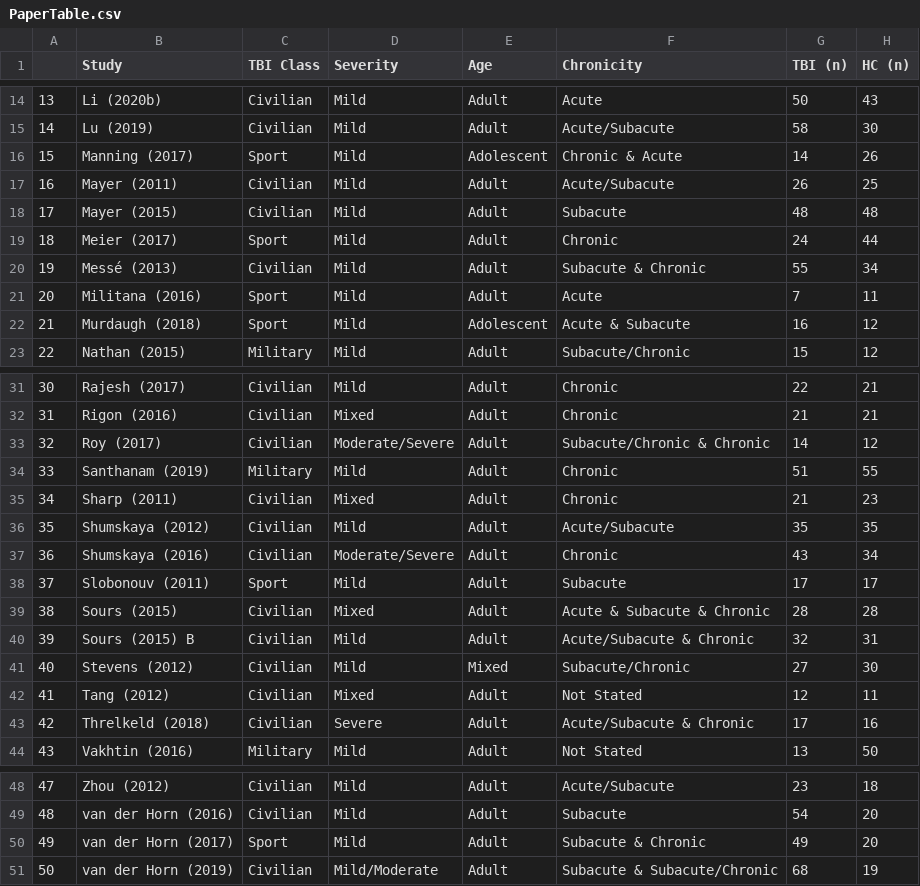
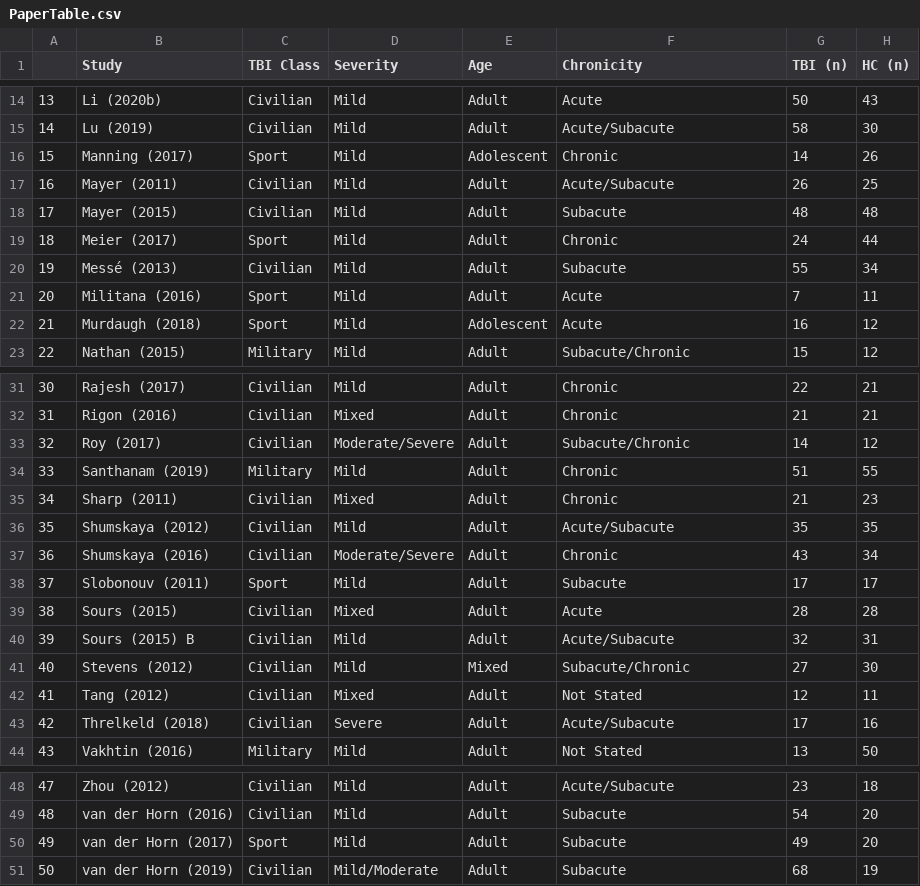
Before and after one commit to danielfrees/rsfMRI_LitReview, a CSV file: Data/PaperTable.csv, drawn as a sheet; only a part is shown, gaps mark what is left out.

```diff
--- a/Data/PaperTable.csv
+++ b/Data/PaperTable.csv
@@ -15,3 +15,3 @@
 14,Lu (2019),Civilian,Mild,Adult,Acute/Subacute,58,30
-15,Manning (2017),Sport,Mild,Adolescent,Chronic & Acute,14,26
+15,Manning (2017),Sport,Mild,Adolescent,Chronic,14,26
 16,Mayer (2011),Civilian,Mild,Adult,Acute/Subacute,26,25
@@ -19,5 +19,5 @@
 18,Meier (2017),Sport,Mild,Adult,Chronic,24,44
-19,Messé (2013),Civilian,Mild,Adult,Subacute & Chronic,55,34
+19,Messé (2013),Civilian,Mild,Adult,Subacute,55,34
 20,Militana (2016),Sport,Mild,Adult,Acute,7,11
-21,Murdaugh (2018),Sport,Mild,Adolescent,Acute & Subacute,16,12
+21,Murdaugh (2018),Sport,Mild,Adolescent,Acute,16,12
 22,Nathan (2015),Military,Mild,Adult,Subacute/Chronic,15,12
@@ -32,3 +32,3 @@
 31,Rigon (2016),Civilian,Mixed,Adult,Chronic,21,21
-32,Roy (2017),Civilian,Moderate/Severe,Adult,Subacute/Chronic & Chronic,14,12
+32,Roy (2017),Civilian,Moderate/Severe,Adult,Subacute/Chronic,14,12
 33,Santhanam (2019),Military,Mild,Adult,Chronic,51,55
@@ -38,7 +38,7 @@
 37,Slobonouv (2011),Sport,Mild,Adult,Subacute,17,17
-38,Sours (2015),Civilian,Mixed,Adult,Acute & Subacute & Chronic,28,28
-39,Sours (2015) B,Civilian,Mild,Adult,Acute/Subacute & Chronic,32,31
+38,Sours (2015),Civilian,Mixed,Adult,Acute,28,28
+39,Sours (2015) B,Civilian,Mild,Adult,Acute/Subacute,32,31
 40,Stevens (2012),Civilian,Mild,Mixed,Subacute/Chronic,27,30
 41,Tang (2012),Civilian,Mixed,Adult,Not Stated,12,11
-42,Threlkeld (2018),Civilian,Severe,Adult,Acute/Subacute & Chronic,17,16
+42,Threlkeld (2018),Civilian,Severe,Adult,Acute/Subacute,17,16
 43,Vakhtin (2016),Military,Mild,Adult,Not Stated,13,50
@@ -49,3 +49,3 @@
 48,van der Horn (2016),Civilian,Mild,Adult,Subacute,54,20
-49,van der Horn (2017),Sport,Mild,Adult,Subacute & Chronic,49,20
-50,van der Horn (2019),Civilian,Mild/Moderate,Adult,Subacute & Subacute/Chronic,68,19
+49,van der Horn (2017),Sport,Mild,Adult,Subacute,49,20
+50,van der Horn (2019),Civilian,Mild/Moderate,Adult,Subacute,68,19
```
Also changed, not shown: 2 other files.
